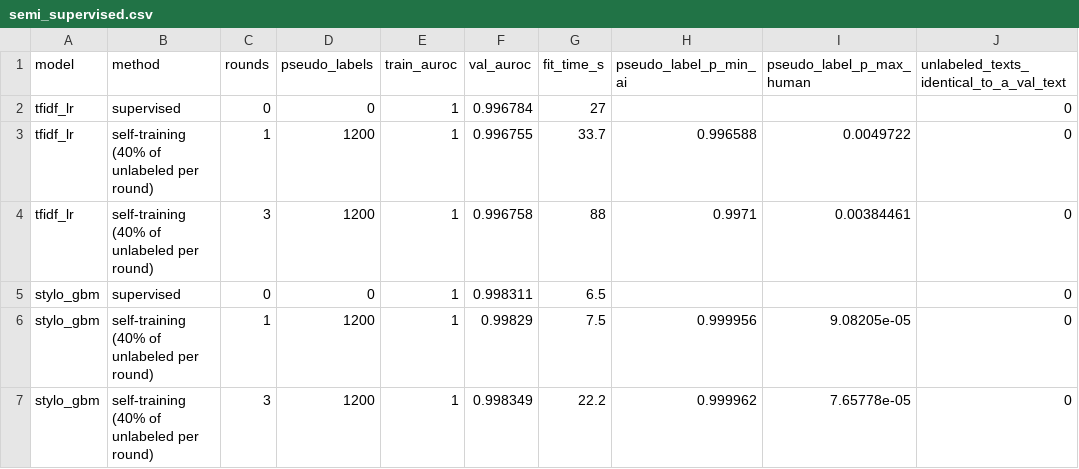
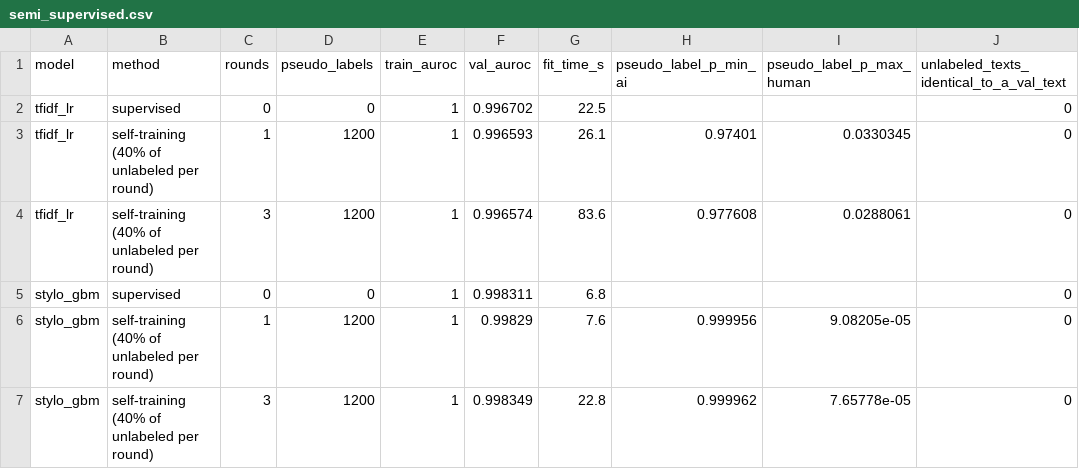
Before and after one commit to ZhenmanShen/human-or-ai-submissions, a CSV file: submissions/group-number-31/classical/results/experiments/semi_supervised.csv, drawn as a sheet.

```diff
--- a/submissions/group-number-31/classical/results/experiments/semi_supervised.csv
+++ b/submissions/group-number-31/classical/results/experiments/semi_supervised.csv
@@ -1,7 +1,7 @@
 model,method,rounds,pseudo_labels,train_auroc,val_auroc,fit_time_s,pseudo_label_p_min_ai,pseudo_label_p_max_human,unlabeled_texts_identical_to_a_val_text
-tfidf_lr,supervised,0,0,1,0.996784,27,,,0
-tfidf_lr,self-training (40% of unlabeled per round),1,1200,1,0.996755,33.7,0.996588,0.0049722,0
-tfidf_lr,self-training (40% of unlabeled per round),3,1200,1,0.996758,88,0.9971,0.00384461,0
-stylo_gbm,supervised,0,0,1,0.998311,6.5,,,0
-stylo_gbm,self-training (40% of unlabeled per round),1,1200,1,0.99829,7.5,0.999956,9.08205e-05,0
-stylo_gbm,self-training (40% of unlabeled per round),3,1200,1,0.998349,22.2,0.999962,7.65778e-05,0
+tfidf_lr,supervised,0,0,1,0.996702,22.5,,,0
+tfidf_lr,self-training (40% of unlabeled per round),1,1200,1,0.996593,26.1,0.97401,0.0330345,0
+tfidf_lr,self-training (40% of unlabeled per round),3,1200,1,0.996574,83.6,0.977608,0.0288061,0
+stylo_gbm,supervised,0,0,1,0.998311,6.8,,,0
+stylo_gbm,self-training (40% of unlabeled per round),1,1200,1,0.99829,7.6,0.999956,9.08205e-05,0
+stylo_gbm,self-training (40% of unlabeled per round),3,1200,1,0.998349,22.8,0.999962,7.65778e-05,0
```
Also changed, not shown: submissions/group-number-31/classical/results/ensemble_c123/val_pred.csv, submissions/group-number-31/classical/results/experiments/learning_curve.csv, 3 other files.
